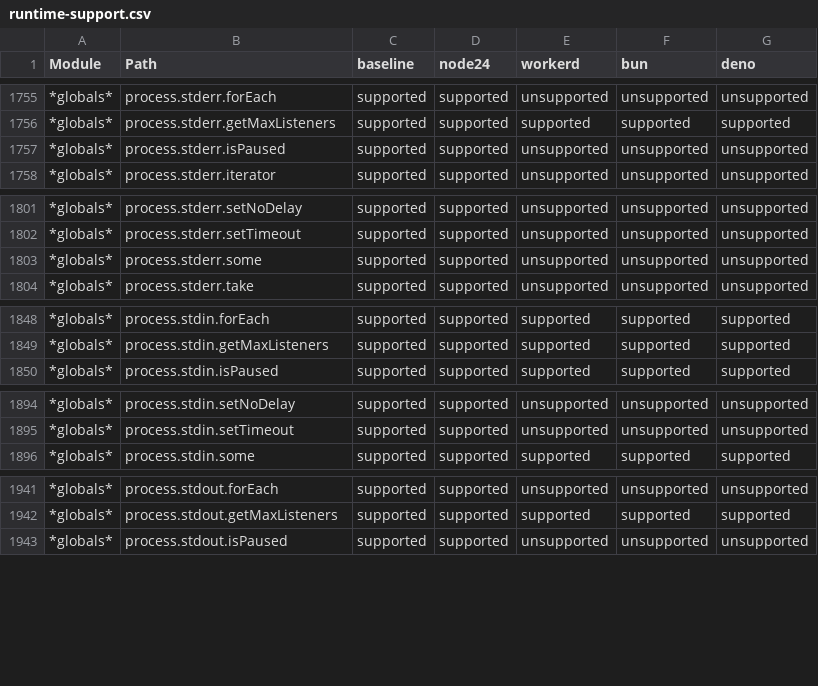
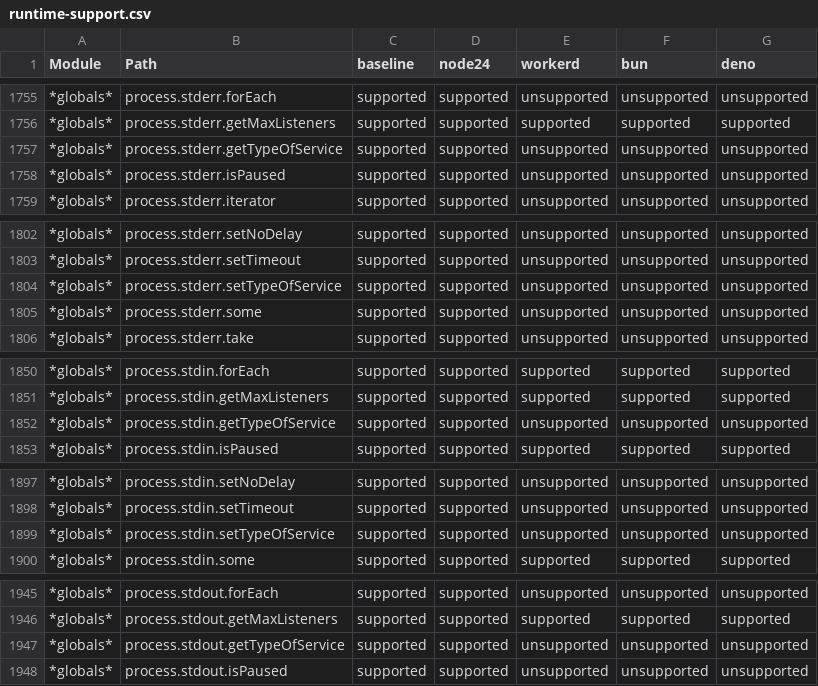
Before and after one commit to cloudflare/workers-nodejs-compat-matrix, a CSV file: report/public/runtime-support.csv, drawn as a sheet; only a part is shown, gaps mark what is left out; the diff covers the shown part only.

```diff
--- a/report/public/runtime-support.csv
+++ b/report/public/runtime-support.csv
@@ -1756,2 +1756,3 @@ Module,Path,baseline,node24,workerd,bun,deno
 *globals*,process.stderr.getMaxListeners,supported,supported,supported,supported,supported
+*globals*,process.stderr.getTypeOfService,supported,supported,unsupported,unsupported,unsupported
 *globals*,process.stderr.isPaused,supported,supported,unsupported,unsupported,unsupported
@@ -1802,2 +1803,3 @@ Module,Path,baseline,node24,workerd,bun,deno
 *globals*,process.stderr.setTimeout,supported,supported,unsupported,unsupported,unsupported
+*globals*,process.stderr.setTypeOfService,supported,supported,unsupported,unsupported,unsupported
 *globals*,process.stderr.some,supported,supported,unsupported,unsupported,unsupported
@@ -1849,2 +1851,3 @@ Module,Path,baseline,node24,workerd,bun,deno
 *globals*,process.stdin.getMaxListeners,supported,supported,supported,supported,supported
+*globals*,process.stdin.getTypeOfService,supported,supported,unsupported,unsupported,unsupported
 *globals*,process.stdin.isPaused,supported,supported,supported,supported,supported
@@ -1895,2 +1898,3 @@ Module,Path,baseline,node24,workerd,bun,deno
 *globals*,process.stdin.setTimeout,supported,supported,unsupported,unsupported,unsupported
+*globals*,process.stdin.setTypeOfService,supported,supported,unsupported,unsupported,unsupported
 *globals*,process.stdin.some,supported,supported,supported,supported,supported
@@ -1942,2 +1946,3 @@ Module,Path,baseline,node24,workerd,bun,deno
 *globals*,process.stdout.getMaxListeners,supported,supported,supported,supported,supported
+*globals*,process.stdout.getTypeOfService,supported,supported,unsupported,unsupported,unsupported
 *globals*,process.stdout.isPaused,supported,supported,unsupported,unsupported,unsupported
```
Also changed, not shown: 14 added rows and 2 edited cells elsewhere in this file, 13 other files.
